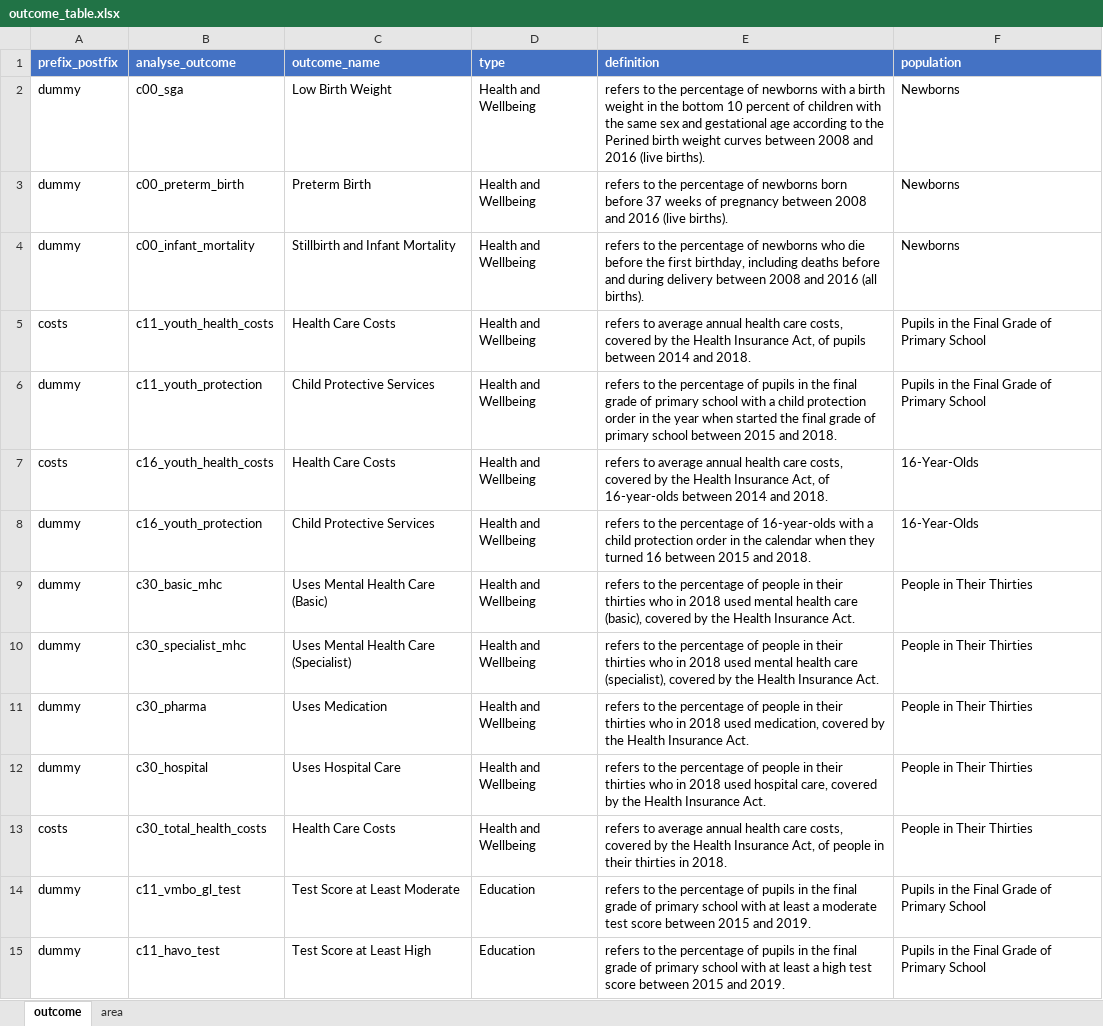
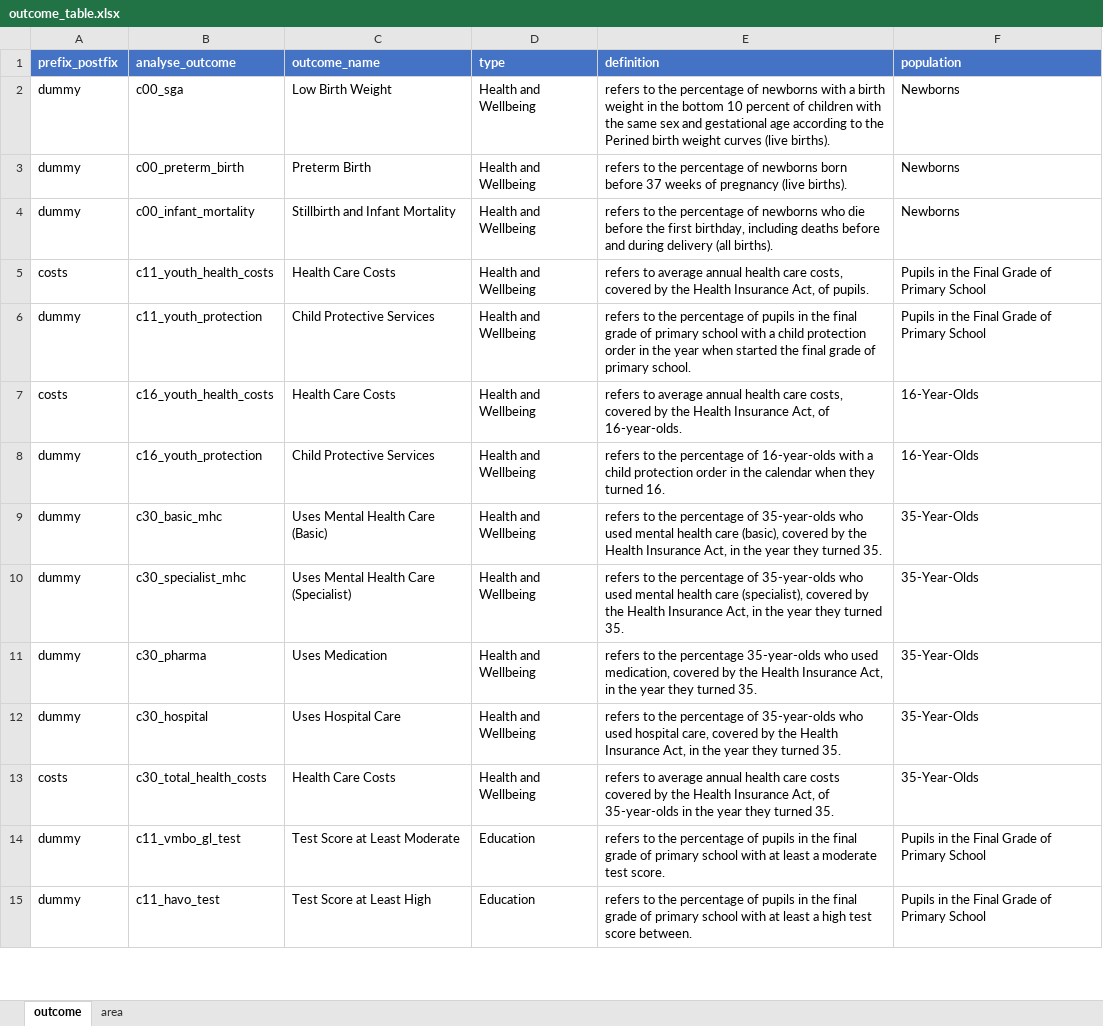
Before and after one commit to Helenlam20/kenniscentrumongelijkheid, an Excel workbook: data/en/outcome_table.xlsx, sheet outcome, drawn as a sheet; only a part is shown; values as stored, in another font and other column widths than the file's, no borders; the diff covers the shown part only; the diff names each change by its address in the sheet, - before the commit and + after, or states it on an @@ line.

Commit message:
Add files via upload
updated version
- data cohorts 2020
- new outcomes
- migration background categories: added 'with migration background'

English configuration does not work; gives insufficient data?

```diff
--- a/data/en/outcome_table.xlsx (sheet outcome)
+++ b/data/en/outcome_table.xlsx (sheet outcome)
-E2 (definition): …weight curves between 2008 and 2016 (live births).
+E2 (definition): …weight curves (live births).
-E3 (definition): …of pregnancy between 2008 and 2016 (live births).
+E3 (definition): …of pregnancy (live births).
-E4 (definition): …during delivery between 2008 and 2016 (all births).
+E4 (definition): …during delivery (all births).
-E5 (definition): …Act, of pupils between 2014 and 2018.
+E5 (definition): …Act, of pupils.
-E6 (definition): …of primary school between 2015 and 2018.
+E6 (definition): …of primary school.
-E7 (definition): …Act, of 16-year-olds between 2014 and 2018.
+E7 (definition): …Act, of 16-year-olds.
-E8 (definition): …they turned 16 between 2015 and 2018.
+E8 (definition): …they turned 16.
-E9 (definition): …percentage of people in their thirties who in 2018 used mental health care (basic), covered by the Health Insurance Act.
+E9 (definition): …percentage of 35-year-olds who used mental health care (basic), covered by the Health Insurance Act, in the year they turned 35.
-F9:F13 (population): People in Their Thirties
+F9:F13 (population): 35-Year-Olds
-E10 (definition): …percentage of people in their thirties who in 2018 used mental health care (specialist), covered by the Health Insurance Act.
+E10 (definition): …percentage of 35-year-olds who used mental health care (specialist), covered by the Health Insurance Act, in the year they turned 35.
-E11 (definition): …the percentage of people in their thirties who in 2018 used medication, covered by the Health Insurance Act.
+E11 (definition): …the percentage 35-year-olds who used medication, covered by the Health Insurance Act, in the year they turned 35.
-E12 (definition): …percentage of people in their thirties who in 2018 used hospital care, covered by the Health Insurance Act.
+E12 (definition): …percentage of 35-year-olds who used hospital care, covered by the Health Insurance Act, in the year they turned 35.
-E13 (definition): …health care costs, covered by the Health Insurance Act, of people in their thirties in 2018.
+E13 (definition): …health care costs covered by the Health Insurance Act, of 35-year-olds in the year they turned 35.
-E14 (definition): …moderate test score between 2015 and 2019.
+E14 (definition): …moderate test score.
-E15 (definition): …test score between 2015 and 2019.
+E15 (definition): …test score between.
```
Also changed, not shown: 2 removed rows and 73 edited cells elsewhere in this sheet, 6 other files.
